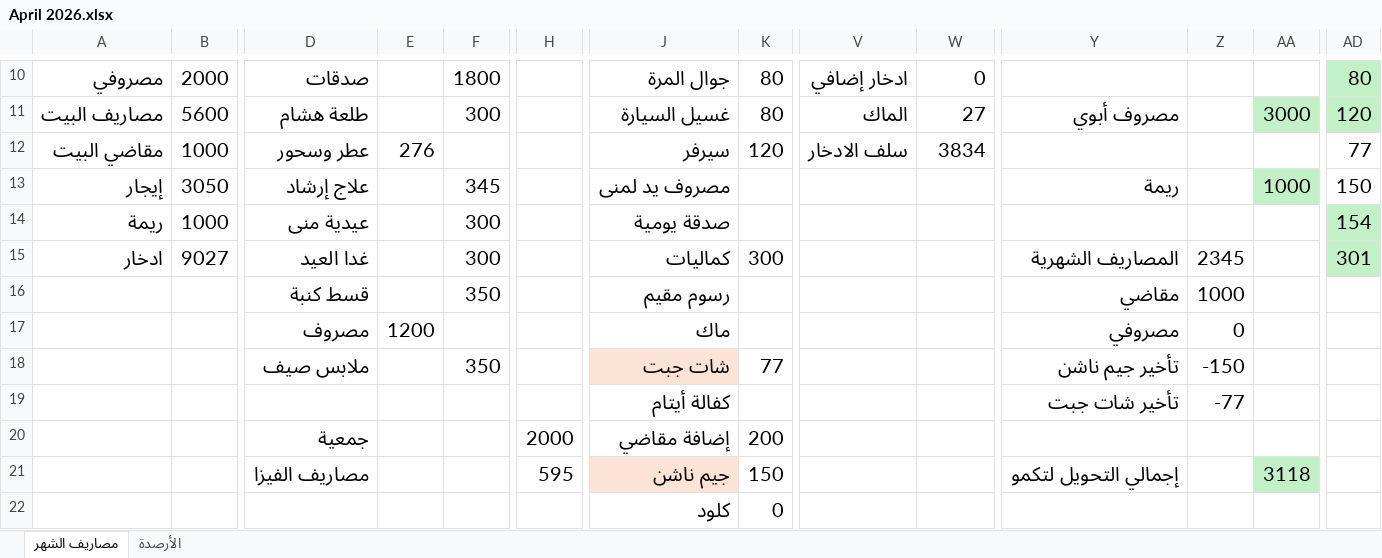
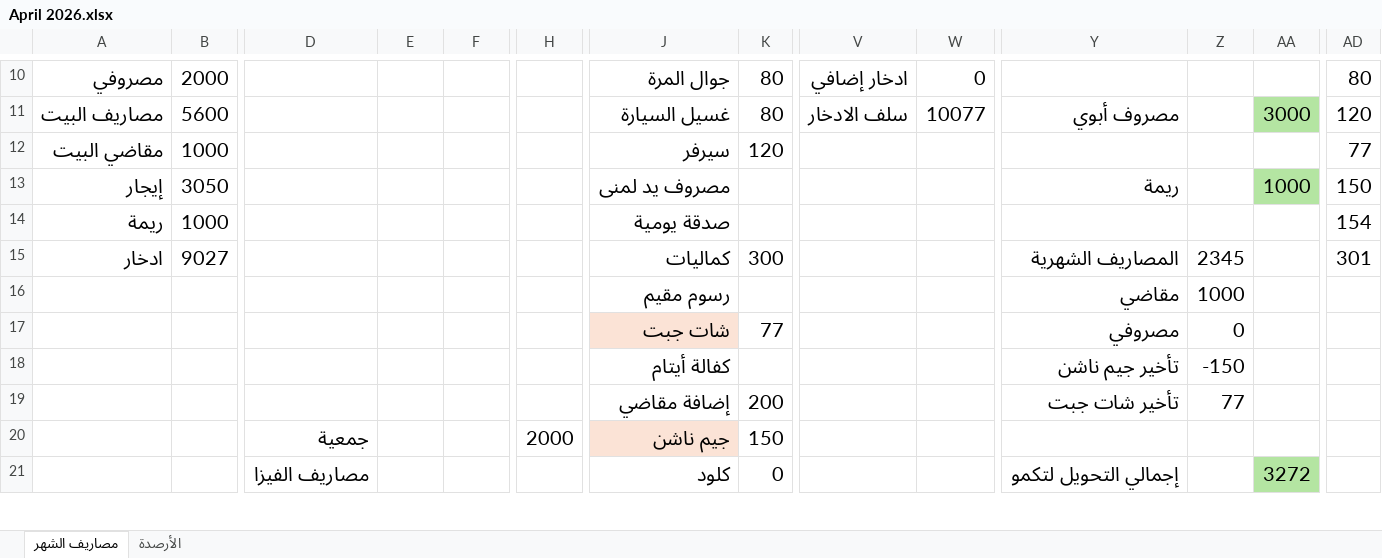
Before and after one commit to abutalibsh/personal-accounting, an Excel workbook: April 2026.xlsx, sheet مصاريف الشهر, drawn as a sheet; only a part is shown, gaps mark what is left out; values as stored, in another font and other column widths than the file's, no borders; conditional formats not drawn; removed rows and columns are numbered as before the commit, all else as after; rows hold the shown columns only; the diff covers the shown part only; the diff names each change by its address in the sheet, - before the commit and + after, or states it on an @@ line.

```diff
--- a/April 2026.xlsx (sheet مصاريف الشهر)
+++ b/April 2026.xlsx (sheet مصاريف الشهر)
-D10: صدقات
+D10: (empty)
-F10: 1800
+F10: (empty)
-AD10:AD11 fill: #C2F1C8
+AD10:AD11 fill: none
-D11: طلعة هشام
+D11: (empty)
-F11: 300
+F11: (empty)
-V11: الماك
+V11: سلف الادخار
-W11: 27
+W11: 10077
-AA11 fill: #C2F1C8
+AA11 fill: #B4E5A2
-D12: عطر وسحور
+D12: (empty)
-E12: 276
+E12: (empty)
-V12: سلف الادخار
+V12: (empty)
-W12: 3834
+W12: (empty)
-D13: علاج إرشاد
+D13: (empty)
-F13: 345
+F13: (empty)
-AA13 fill: #C2F1C8
+AA13 fill: #B4E5A2
-D14: عيدية منى
+D14: (empty)
-F14:F15: 300
+F14:F15: (empty)
-AD14:AD15 fill: #C2F1C8
+AD14:AD15 fill: none
-D15: غدا العيد
+D15: (empty)
-D16: قسط كنبة
+D16: (empty)
-F16: 350
+F16: (empty)
-row 17:  |  | مصروف | 1200 |  |  | ماك |  |  |  | مصروفي | 0
-row 18:  |  | ملابس صيف |  | 350 |  | شات جبت | 77 |  |  | تأخير جيم ناشن | -150
+row 17:  |  |  |  |  |  | شات جبت | 77 |  |  | مصروفي | 0
-Y18: تأخير شات جبت
+Y18: تأخير جيم ناشن
-Z18: -77
+Z18: -150
-row 20:  |  | جمعية |  |  | 2000 | إضافة مقاضي | 200
-row 21:  |  | مصاريف الفيزا |  |  | 595 | جيم ناشن | 150 |  |  | إجمالي التحويل لتكمو |  | 3118
-row 22:  |  |  |  |  |  | كلود | 0
+row 19:  |  |  |  |  |  | إضافة مقاضي | 200 |  |  | تأخير شات جبت | 77
+row 20:  |  | جمعية |  |  | 2000 | جيم ناشن | 150
+row 21:  |  | مصاريف الفيزا |  |  |  | كلود | 0 |  |  | إجمالي التحويل لتكمو |  | 3272
```
Also changed, not shown: 4 added rows, 2 removed rows, 40 edited cells and cell formats elsewhere in this sheet, sheet الأرصدة, formulas that keep their value.
